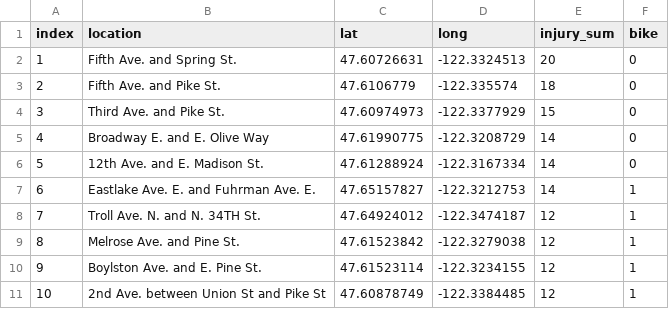
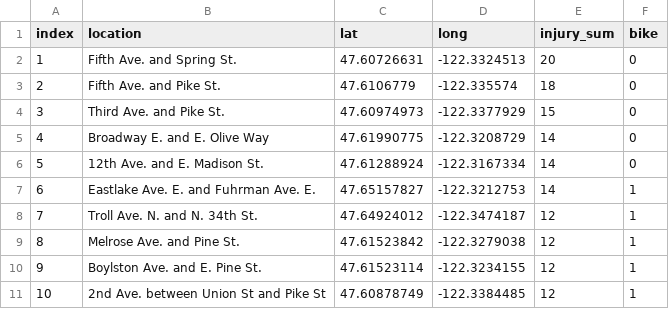
Before and after one commit to seattletimes/bad-intersections, a CSV file: data/injuries.csv, drawn as a sheet.

```diff
--- a/data/injuries.csv
+++ b/data/injuries.csv
@@ -7,3 +7,3 @@ index,location,lat,long,injury_sum,bike,,,,,,,,,,,,,,,,,,,,,
 6,Eastlake Ave. E. and Fuhrman Ave. E.,47.65157827,-122.3212753,14,1,,,,,,,,,,,,,,,,,,,,,
-7,Troll Ave. N. and N. 34TH St.,47.64924012,-122.3474187,12,1,,,,,,,,,,,,,,,,,,,,,
+7,Troll Ave. N. and N. 34th St.,47.64924012,-122.3474187,12,1,,,,,,,,,,,,,,,,,,,,,
 8,Melrose Ave. and Pine St.,47.61523842,-122.3279038,12,1,,,,,,,,,,,,,,,,,,,,,
```
Also changed, not shown: 4 other files.
